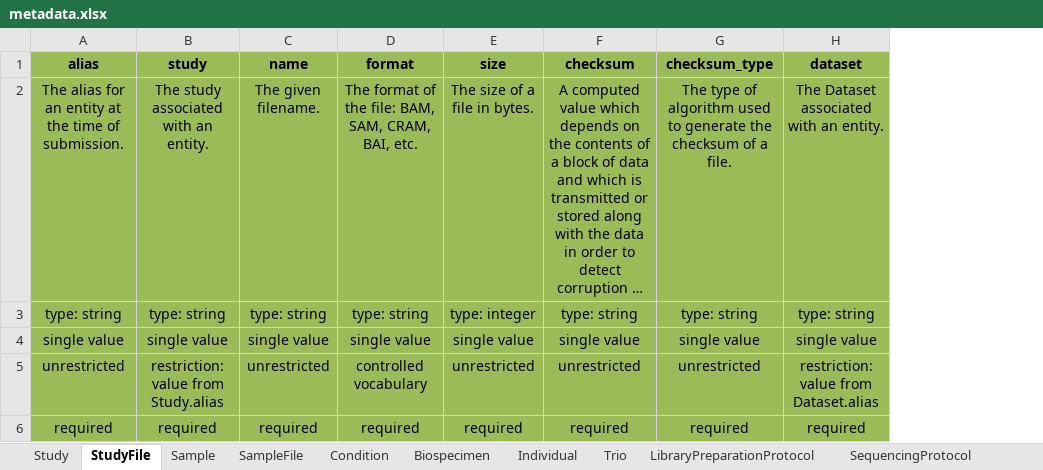
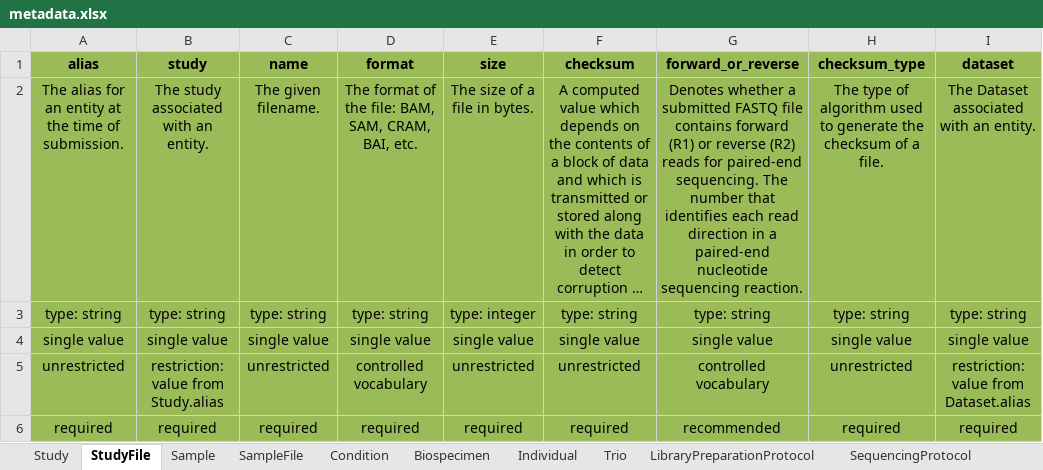
Before and after one commit to ghga-de/example-data, an Excel workbook: complete_1/metadata.xlsx, sheet StudyFile, drawn as a sheet; long unchanged cells end in …; values as stored, in another font and other column widths than the file's, no borders; the diff names each change by its address in the sheet, - before the commit and + after, or states it on an @@ line.

```diff
--- a/complete_1/metadata.xlsx (sheet StudyFile)
+++ b/complete_1/metadata.xlsx (sheet StudyFile)
+column G (forward_or_reverse), rows 2-6: Denotes whether a submitted FASTQ file contains forward (R1) or reverse (R2) reads for paired-end sequencing. The number that identifies each read direction in a paired-end nucleotide sequencing reaction. | type: string | single value | controlled vocabulary | recommended
```
Also changed, not shown: sheet SequencingProtocol, sheet Individual, sheet SequencingProcess, sheet SampleFile, sheet AnalysisProcessOutputFile, sheet SequencingProcessFile, 4 more sheets, 1 other file.
